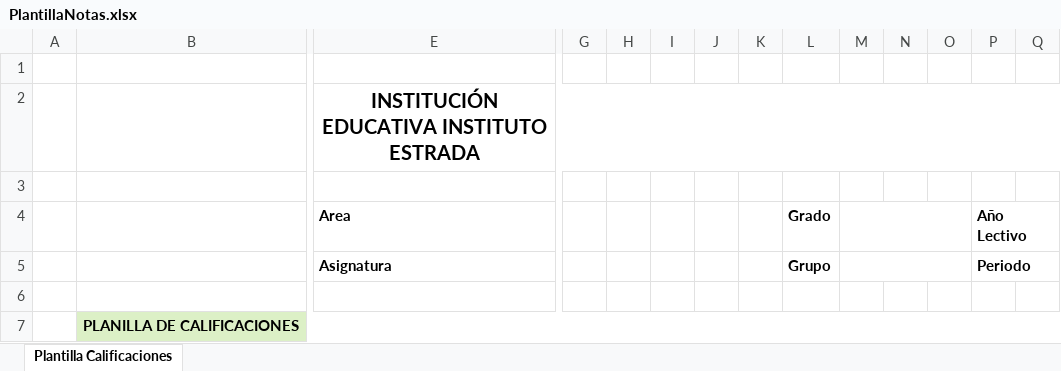
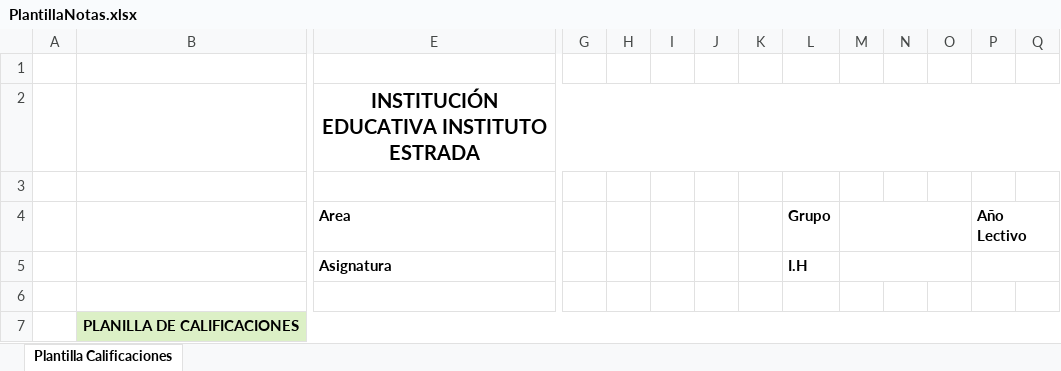
Before and after one commit to AstarotHart/NotaApp, an Excel workbook: pages/plantillas/PlantillaNotas.xlsx, sheet Plantilla Calificaciones, drawn as a sheet; only a part is shown, gaps mark what is left out; values as stored, in another font and other column widths than the file's, no borders; charts and pictures and conditional formats not drawn; removed rows and columns are numbered as before the commit, all else as after; rows hold the shown columns only; the diff names each change by its address in the sheet, - before the commit and + after, or states it on an @@ line.

Commit message:
Plantilla completada al 100%

```diff
--- a/pages/plantillas/PlantillaNotas.xlsx (sheet Plantilla Calificaciones)
+++ b/pages/plantillas/PlantillaNotas.xlsx (sheet Plantilla Calificaciones)
-L4: Grado
+L4: Grupo
-row 5:  |  | Asignatura |  |  |  |  |  | Grupo |  |  |  | Periodo
+row 5:  |  | Asignatura |  |  |  |  |  | I.H
```
Also changed, not shown: 3 other files.
